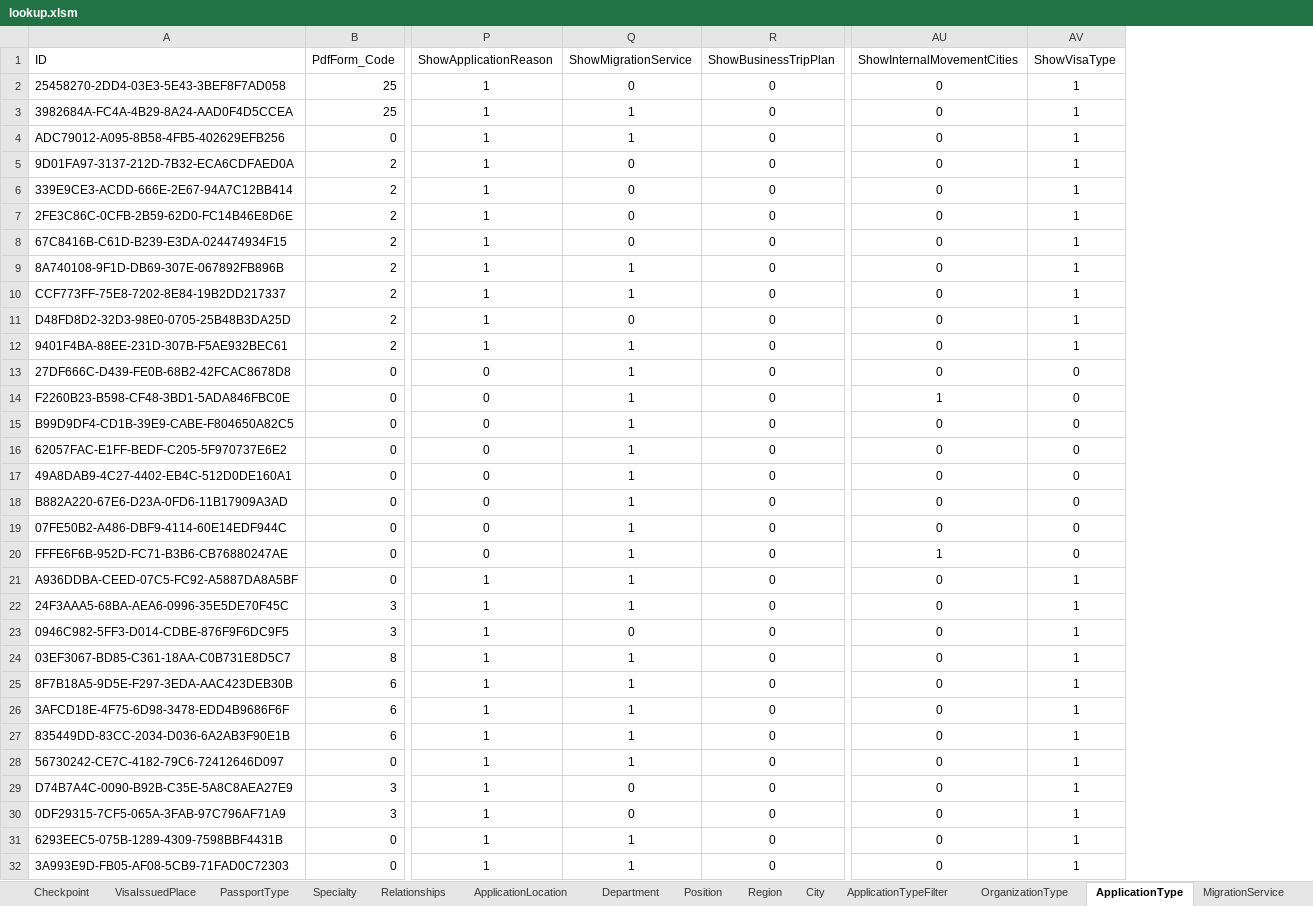
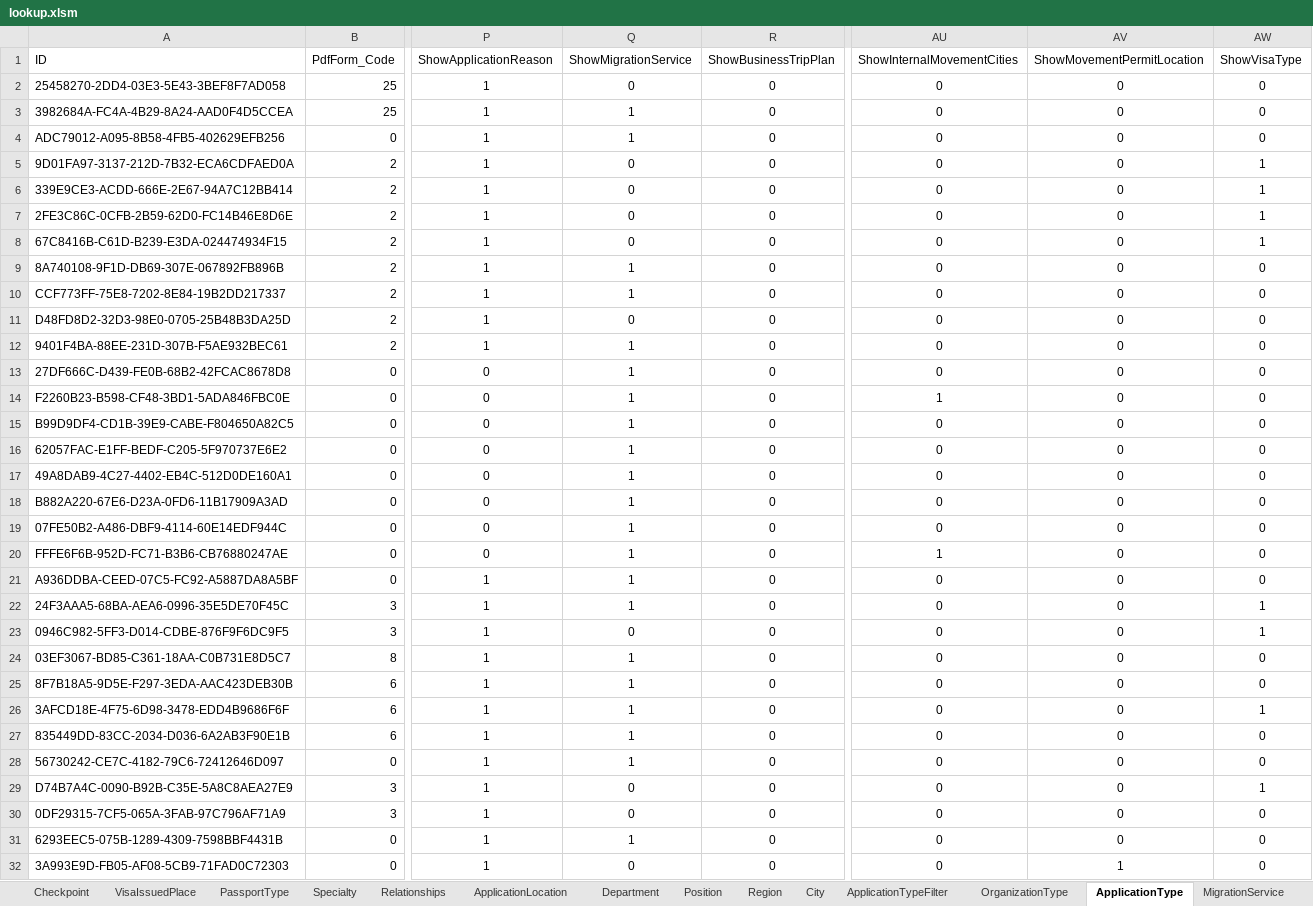
Before and after one commit to webapis/Visa2026, an Excel workbook: Visa2026.DataImporter/lookup.xlsm, sheet ApplicationType, drawn as a sheet; only a part is shown, gaps mark what is left out; values as stored, in another font and other column widths than the file's, no borders; conditional formats and table styles not drawn; addresses are those after the commit; the diff names each change by its address in the sheet, - before the commit and + after, or states it on an @@ line.

Commit message:
Update lookup.xlsm

```diff
--- a/Visa2026.DataImporter/lookup.xlsm (sheet ApplicationType)
+++ b/Visa2026.DataImporter/lookup.xlsm (sheet ApplicationType)
+column AV (ShowMovementPermitLocation), rows 2-32: 0 | 0 | 0 | 0 | 0 | 0 | 0 | 0 | 0 | 0 | 0 | 0 | 0 | 0 | 0 | 0 | 0 | 0 | 0 | 0 | 0 | 0 | 0 | 0 | 0 | 0 | 0 | 0 | 0 | 0 | 1
-AW2:AW4 (ShowVisaType): 1
+AW2:AW4 (ShowVisaType): 0
-AW9:AW12 (ShowVisaType): 1
+AW9:AW12 (ShowVisaType): 0
-AW21 (ShowVisaType): 1
+AW21 (ShowVisaType): 0
-AW24:AW25 (ShowVisaType): 1
+AW24:AW25 (ShowVisaType): 0
-AW27:AW28 (ShowVisaType): 1
+AW27:AW28 (ShowVisaType): 0
-AW30:AW32 (ShowVisaType): 1
+AW30:AW32 (ShowVisaType): 0
-Q32 (ShowMigrationService): 1
+Q32 (ShowMigrationService): 0
```
Also changed, not shown: other sheet tabs.
